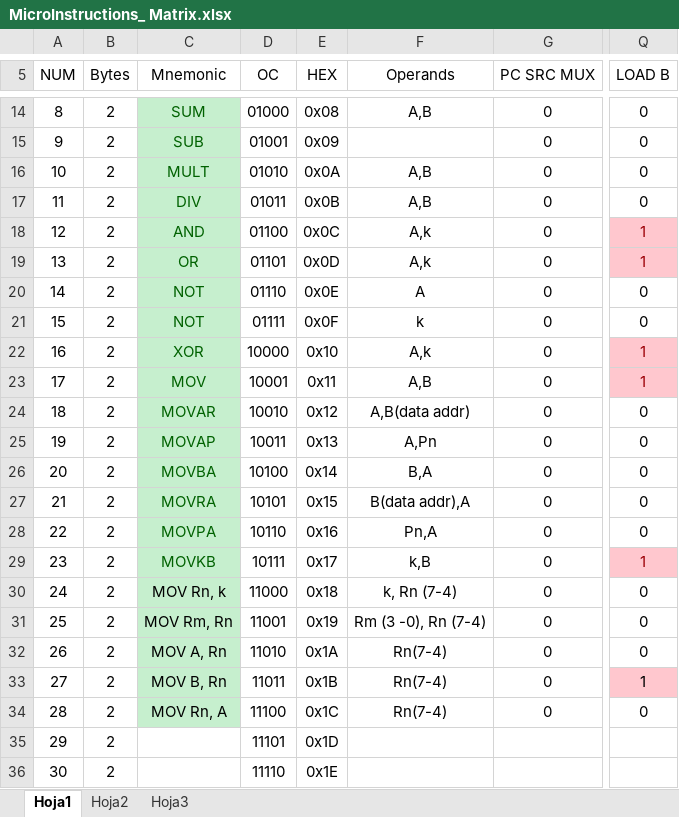
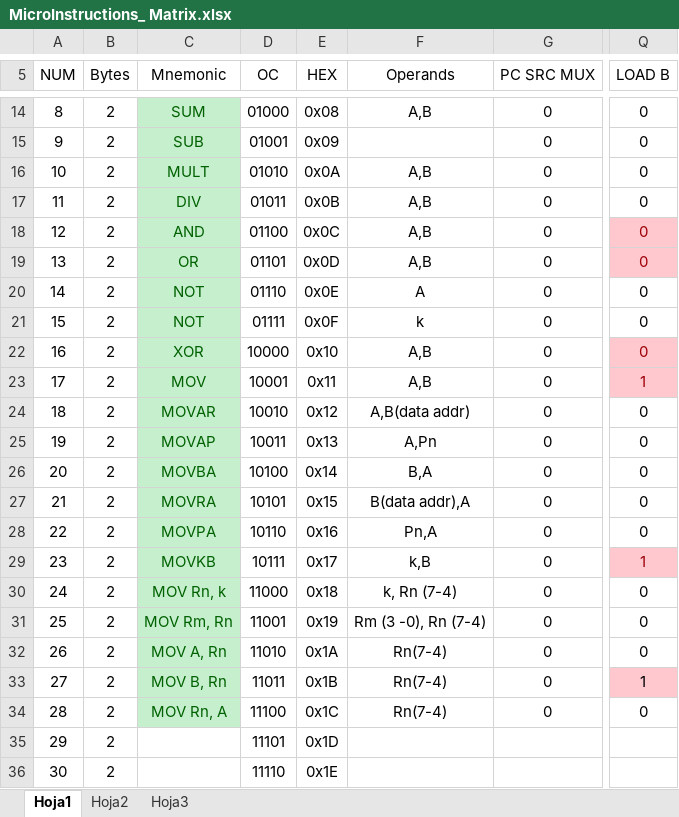
Before and after one commit to jabl91/itesm-arm-core, an Excel workbook: Documentacion/MicroInstructions_ Matrix.xlsx, sheet Hoja1, drawn as a sheet; only a part is shown, gaps mark what is left out; values as stored, in another font and other column widths than the file's, no borders; the diff names each change by its address in the sheet, - before the commit and + after, or states it on an @@ line.

Commit message:
SW Develop. AND, OR and XOR now depend on both auxiliary register and not on immediate value.

```diff
--- a/Documentacion/MicroInstructions_ Matrix.xlsx (sheet Hoja1)
+++ b/Documentacion/MicroInstructions_ Matrix.xlsx (sheet Hoja1)
-F18:F19 (Operands): A,k
+F18:F19 (Operands): A,B
-Q18:Q19 (LOAD B): 1
+Q18:Q19 (LOAD B): 0
-F22 (Operands): A,k
+F22 (Operands): A,B
-Q22 (LOAD B): 1
+Q22 (LOAD B): 0
-C30:C34 text colour: black
+C30:C34 text colour: #006100
```
Also changed, not shown: 45 other files.
